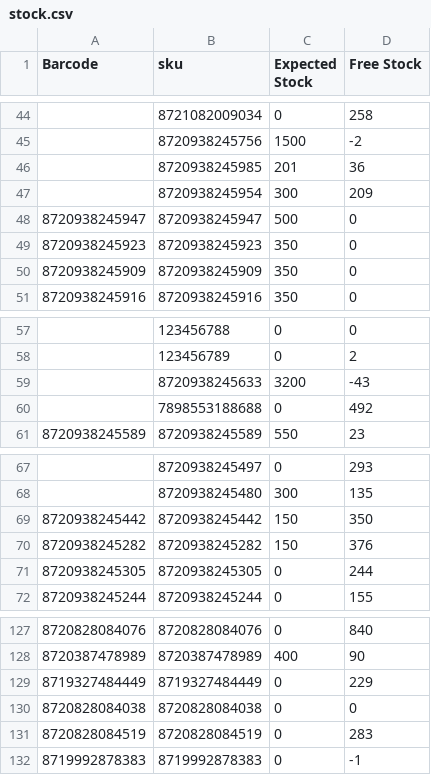
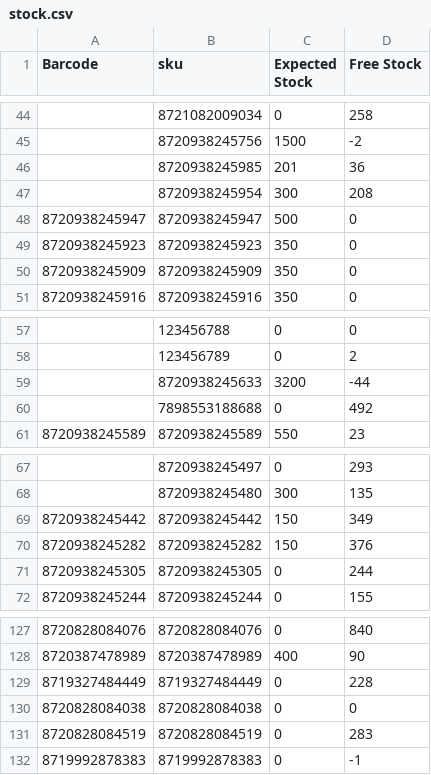
Before and after one commit to semjanssen98/stock, a CSV file: stock.csv, drawn as a sheet; only a part is shown, gaps mark what is left out.

Commit message:
Update CSV files

```diff
--- a/stock.csv
+++ b/stock.csv
@@ -46,3 +46,3 @@ Barcode,sku,Expected Stock,Free Stock
 ,8720938245985,201,36
-,8720938245954,300,209
+,8720938245954,300,208
 8720938245947,8720938245947,500,0
@@ -58,3 +58,3 @@ Barcode,sku,Expected Stock,Free Stock
 ,123456789,0,2
-,8720938245633,3200,-43
+,8720938245633,3200,-44
 ,7898553188688,0,492
@@ -68,3 +68,3 @@ Barcode,sku,Expected Stock,Free Stock
 ,8720938245480,300,135
-8720938245442,8720938245442,150,350
+8720938245442,8720938245442,150,349
 8720938245282,8720938245282,150,376
@@ -128,3 +128,3 @@ Barcode,sku,Expected Stock,Free Stock
 8720387478989,8720387478989,400,90
-8719327484449,8719327484449,0,229
+8719327484449,8719327484449,0,228
 8720828084038,8720828084038,0,0
```
